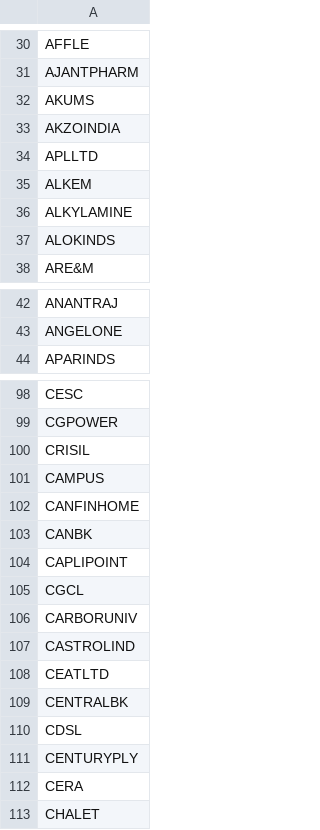
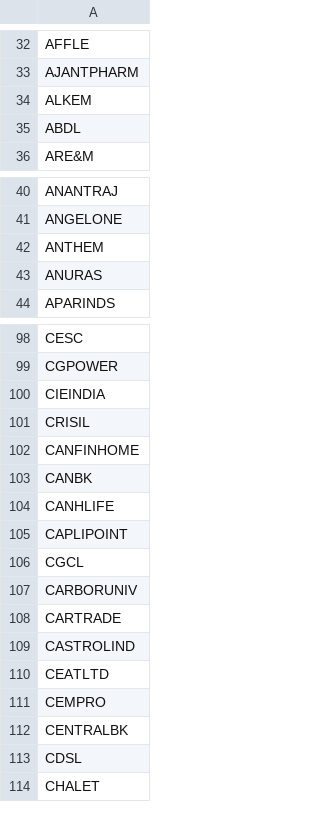
Before and after one commit to rohitsharma04/stockctl, a CSV file: internal/marketdata/data/universes/india.csv, drawn as a sheet; only a part is shown, gaps mark what is left out; the diff covers the shown part only.

```diff
--- a/internal/marketdata/data/universes/india.csv
+++ b/internal/marketdata/data/universes/india.csv
@@ -31,8 +33,4 @@ AFFLE
 AJANTPHARM
-AKUMS
-AKZOINDIA
-APLLTD
 ALKEM
-ALKYLAMINE
-ALOKINDS
+ABDL
 ARE&M
@@ -43,2 +41,4 @@ ANANTRAJ
 ANGELONE
+ANTHEM
+ANURAS
 APARINDS
@@ -99,6 +99,7 @@ CESC
 CGPOWER
+CIEINDIA
 CRISIL
-CAMPUS
 CANFINHOME
 CANBK
+CANHLIFE
 CAPLIPOINT
@@ -106,8 +107,8 @@ CGCL
 CARBORUNIV
+CARTRADE
 CASTROLIND
 CEATLTD
+CEMPRO
 CENTRALBK
 CDSL
-CENTURYPLY
-CERA
 CHALET
```
Also changed, not shown: 25 added rows, 24 removed rows and 2 edited cells elsewhere in this file, internal/marketdata/data/india_sectors.csv, 3 other files.
